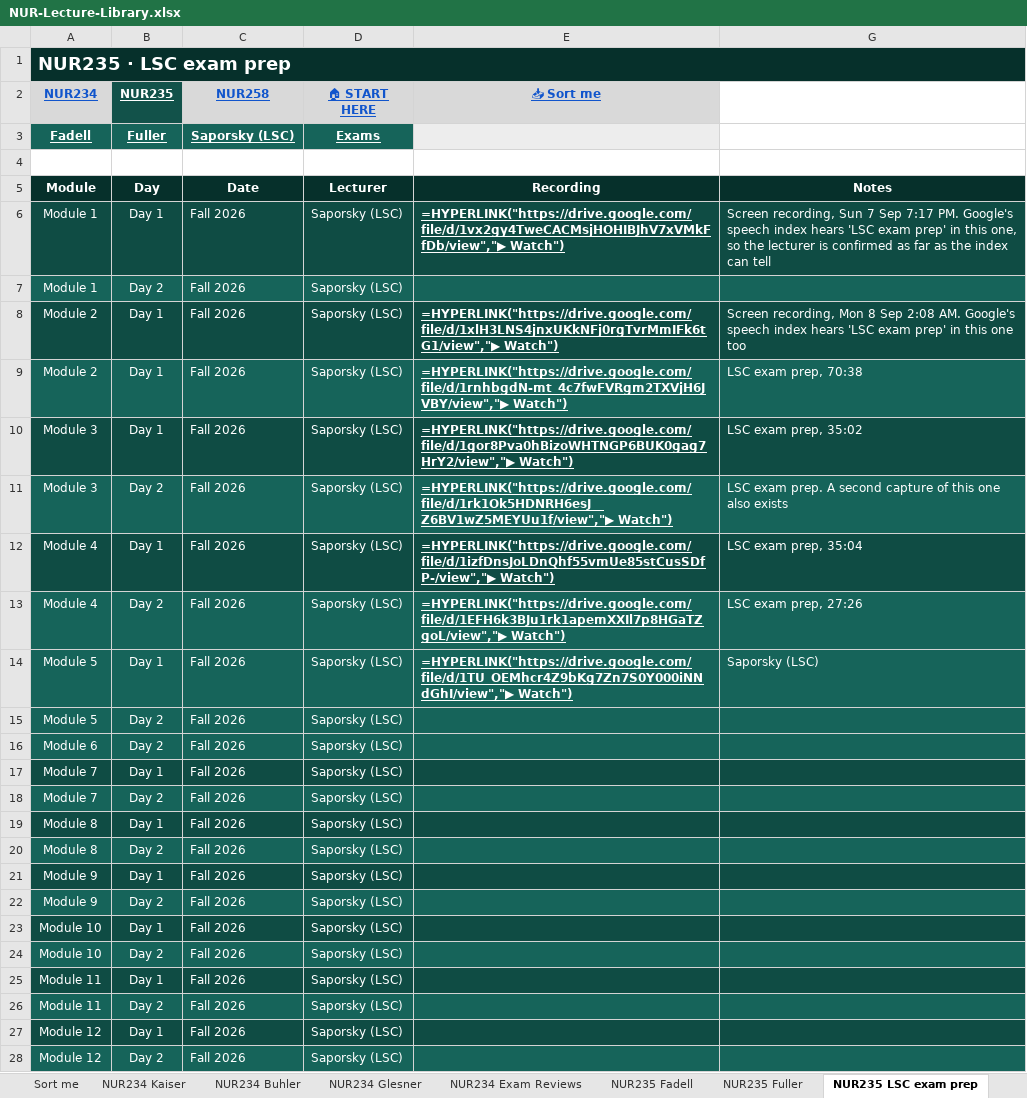
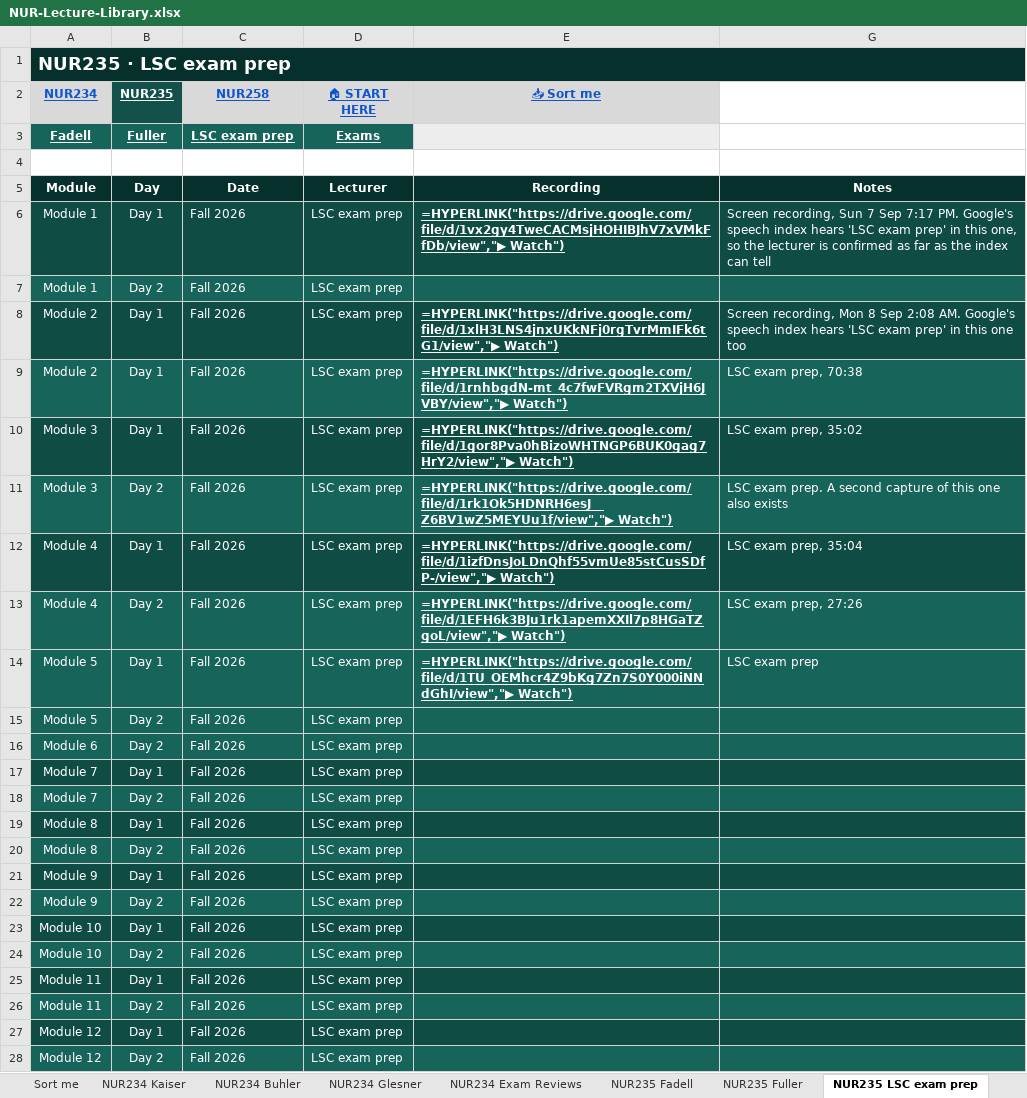
Before and after one commit to Arnold7777777/ABSN-Study-Hub, an Excel workbook: files/NUR-Lecture-Library.xlsx, sheet NUR235 LSC exam prep, drawn as a sheet; only a part is shown; values as stored, in another font and other column widths than the file's, no borders; formulas without a stored value are shown as written; the diff covers the shown part only; the diff names each change by its address in the sheet, - before the commit and + after, or states it on an @@ line.

```diff
--- a/files/NUR-Lecture-Library.xlsx (sheet NUR235 LSC exam prep)
+++ b/files/NUR-Lecture-Library.xlsx (sheet NUR235 LSC exam prep)
-C3 (NUR258): Saporsky (LSC)
+C3 (NUR258): LSC exam prep
-D6:D28 (🏠 START HERE): Saporsky (LSC)
+D6:D28 (🏠 START HERE): LSC exam prep
-G14: Saporsky (LSC)
+G14: LSC exam prep
```
Also changed, not shown: 4 edited cells elsewhere in this sheet, sheet NUR258 Exam Reviews, sheet NUR258 Halecka, sheet START HERE, sheet NUR235 Exam Reviews, sheet NUR235 Fuller, sheet NUR235 Fadell, hidden cells, 39 other files.
